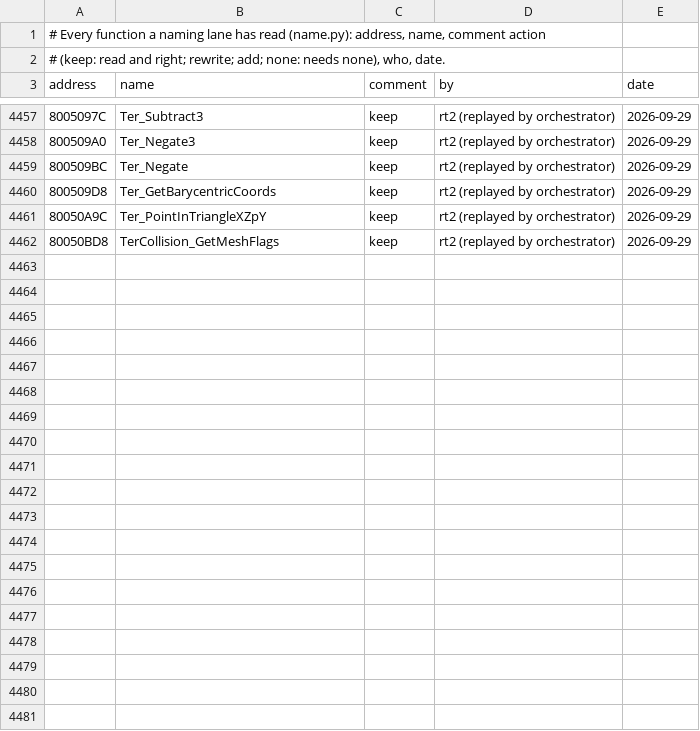
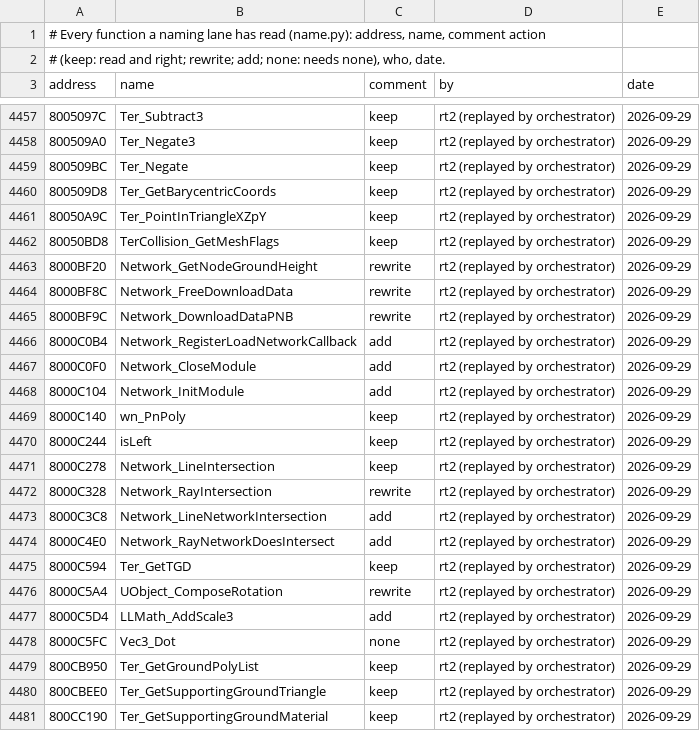
Before and after one commit to mitsevox/tw2004, a TSV file: config/GW4E69/review.tsv, drawn as a sheet; only a part is shown, gaps mark what is left out; the diff names each change by its address in the sheet, - before the commit and + after, or states it on an @@ line.

```diff
--- a/config/GW4E69/review.tsv
+++ b/config/GW4E69/review.tsv
+row 4463: 8000BF20 | Network_GetNodeGroundHeight | rewrite | rt2 (replayed by orchestrator) | 2026-09-29
+row 4464: 8000BF8C | Network_FreeDownloadData | rewrite | rt2 (replayed by orchestrator) | 2026-09-29
+row 4465: 8000BF9C | Network_DownloadDataPNB | rewrite | rt2 (replayed by orchestrator) | 2026-09-29
+row 4466: 8000C0B4 | Network_RegisterLoadNetworkCallback | add | rt2 (replayed by orchestrator) | 2026-09-29
+row 4467: 8000C0F0 | Network_CloseModule | add | rt2 (replayed by orchestrator) | 2026-09-29
+row 4468: 8000C104 | Network_InitModule | add | rt2 (replayed by orchestrator) | 2026-09-29
+row 4469: 8000C140 | wn_PnPoly | keep | rt2 (replayed by orchestrator) | 2026-09-29
+row 4470: 8000C244 | isLeft | keep | rt2 (replayed by orchestrator) | 2026-09-29
+row 4471: 8000C278 | Network_LineIntersection | keep | rt2 (replayed by orchestrator) | 2026-09-29
+row 4472: 8000C328 | Network_RayIntersection | rewrite | rt2 (replayed by orchestrator) | 2026-09-29
+row 4473: 8000C3C8 | Network_LineNetworkIntersection | add | rt2 (replayed by orchestrator) | 2026-09-29
+row 4474: 8000C4E0 | Network_RayNetworkDoesIntersect | add | rt2 (replayed by orchestrator) | 2026-09-29
+row 4475: 8000C594 | Ter_GetTGD | keep | rt2 (replayed by orchestrator) | 2026-09-29
+row 4476: 8000C5A4 | UObject_ComposeRotation | rewrite | rt2 (replayed by orchestrator) | 2026-09-29
+row 4477: 8000C5D4 | LLMath_AddScale3 | add | rt2 (replayed by orchestrator) | 2026-09-29
+row 4478: 8000C5FC | Vec3_Dot | none | rt2 (replayed by orchestrator) | 2026-09-29
+row 4479: 800CB950 | Ter_GetGroundPolyList | keep | rt2 (replayed by orchestrator) | 2026-09-29
+row 4480: 800CBEE0 | Ter_GetSupportingGroundTriangle | keep | rt2 (replayed by orchestrator) | 2026-09-29
+row 4481: 800CC190 | Ter_GetSupportingGroundMaterial | keep | rt2 (replayed by orchestrator) | 2026-09-29
```
Also changed, not shown: 32 other files.
